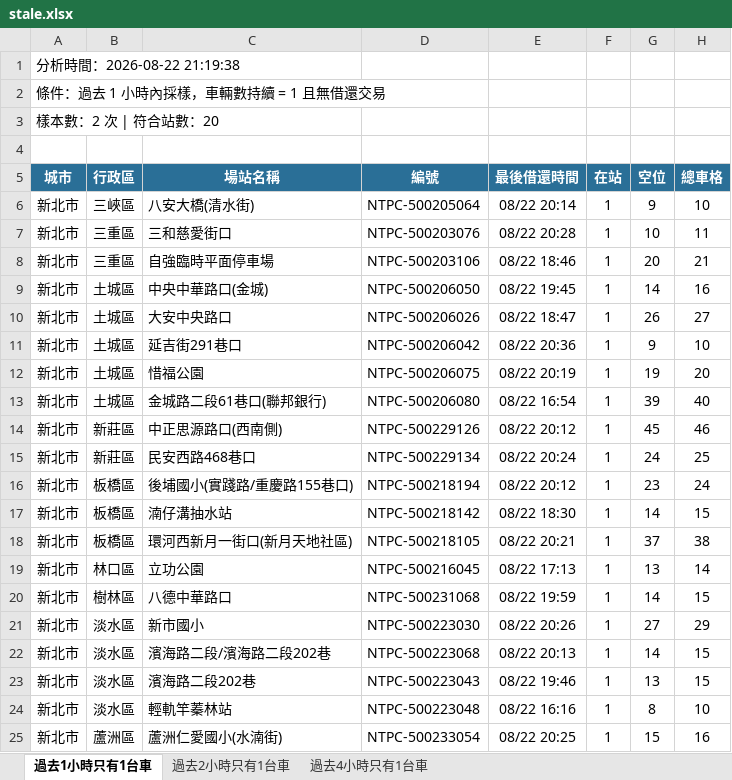
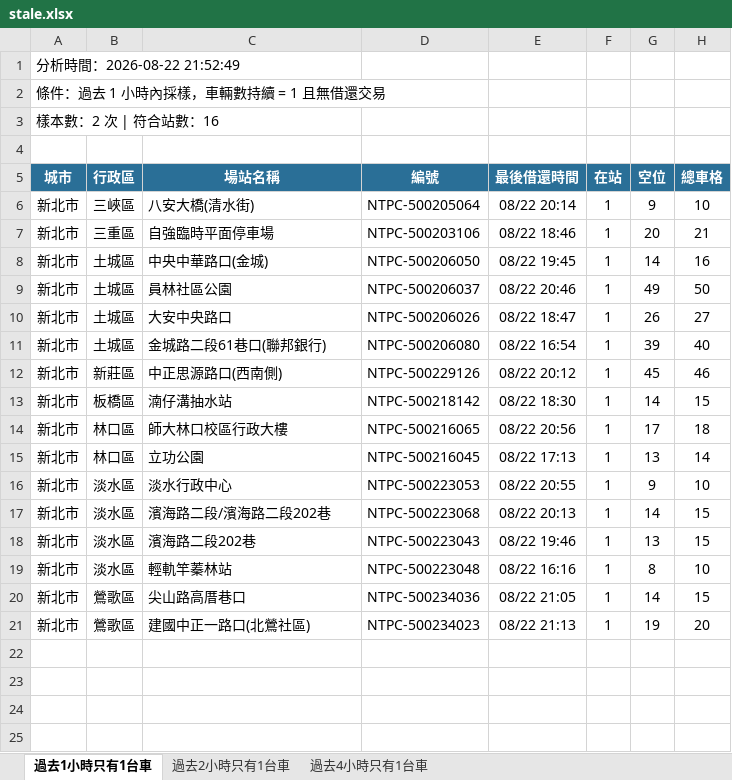
Before and after one commit to hippop3c/fixedbike, an Excel workbook: stale.xlsx, sheet 過去1小時只有1台車, drawn as a sheet; values as stored, in another font and other column widths than the file's, no borders; removed rows and columns are numbered as before the commit, all else as after; the diff names each change by its address in the sheet, - before the commit and + after, or states it on an @@ line.

```diff
--- a/stale.xlsx (sheet 過去1小時只有1台車)
+++ b/stale.xlsx (sheet 過去1小時只有1台車)
-A1 (城市): 分析時間：2026-08-22 21:19:38
+A1 (城市): 分析時間：2026-08-22 21:52:49
-A3 (城市): 樣本數：2 次 | 符合站數：20
+A3 (城市): 樣本數：2 次 | 符合站數：16
-row 7: 新北市 | 三重區 | 三和慈愛街口 | NTPC-500203076 | 08/22 20:28 | 1 | 10 | 11
+row 9: 新北市 | 土城區 | 員林社區公園 | NTPC-500206037 | 08/22 20:46 | 1 | 49 | 50
-row 11: 新北市 | 土城區 | 延吉街291巷口 | NTPC-500206042 | 08/22 20:36 | 1 | 9 | 10
-row 12: 新北市 | 土城區 | 惜福公園 | NTPC-500206075 | 08/22 20:19 | 1 | 19 | 20
-row 15: 新北市 | 新莊區 | 民安西路468巷口 | NTPC-500229134 | 08/22 20:24 | 1 | 24 | 25
-row 16: 新北市 | 板橋區 | 後埔國小(實踐路/重慶路155巷口) | NTPC-500218194 | 08/22 20:12 | 1 | 23 | 24
-row 18: 新北市 | 板橋區 | 環河西新月一街口(新月天地社區) | NTPC-500218105 | 08/22 20:21 | 1 | 37 | 38
+row 14: 新北市 | 林口區 | 師大林口校區行政大樓 | NTPC-500216065 | 08/22 20:56 | 1 | 17 | 18
-row 20: 新北市 | 樹林區 | 八德中華路口 | NTPC-500231068 | 08/22 19:59 | 1 | 14 | 15
-C16 (場站名稱): 新市國小
+C16 (場站名稱): 淡水行政中心
-D16 (編號): NTPC-500223030
+D16 (編號): NTPC-500223053
-E16 (最後借還時間): 08/22 20:26
+E16 (最後借還時間): 08/22 20:55
-G16 (空位): 27
+G16 (空位): 9
-H16 (總車格): 29
+H16 (總車格): 10
-row 25: 新北市 | 蘆洲區 | 蘆洲仁愛國小(水湳街) | NTPC-500233054 | 08/22 20:25 | 1 | 15 | 16
+row 20: 新北市 | 鶯歌區 | 尖山路高厝巷口 | NTPC-500234036 | 08/22 21:05 | 1 | 14 | 15
+row 21: 新北市 | 鶯歌區 | 建國中正一路口(北鶯社區) | NTPC-500234023 | 08/22 21:13 | 1 | 19 | 20
```
Also changed, not shown: sheet 過去2小時只有1台車, sheet 過去4小時只有1台車, 3 other files.
